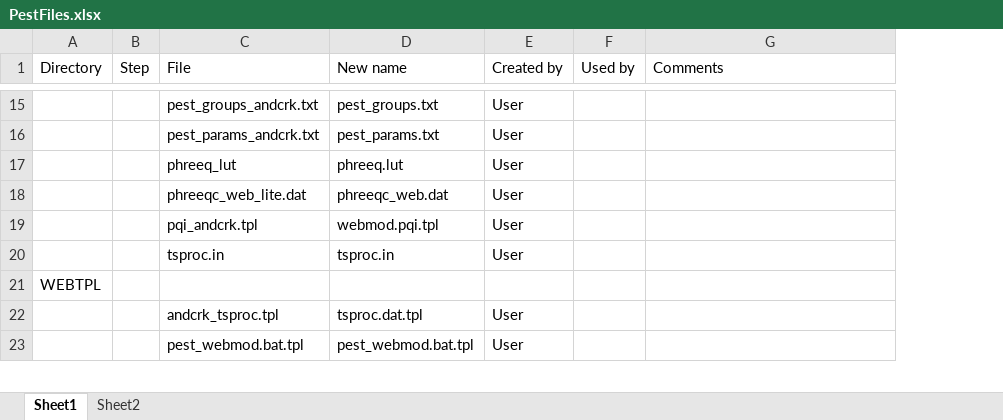
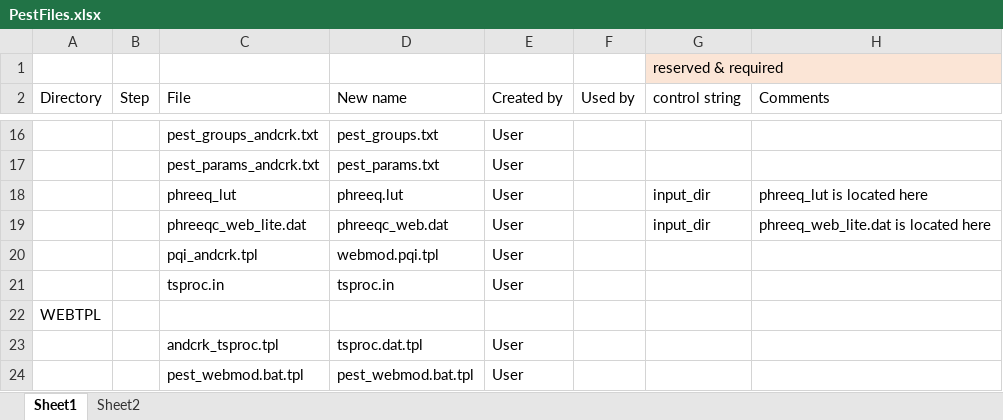
Before and after one commit to usgs-coupled/webmod, an Excel workbook: pest/PestFiles.xlsx, sheet Sheet1, drawn as a sheet; only a part is shown, gaps mark what is left out; values as stored, in another font and other column widths than the file's, no borders; addresses are those after the commit; the diff covers the shown part only; the diff names each change by its address in the sheet, - before the commit and + after, or states it on an @@ line.

Commit message:
Modified source code to enable generic webmod names to facilitate pest runs on PC and Unix. Also modified names and contents of control file in andcrk_pest directory which is our test area.
git-svn-id: svn://136.177.114.72/svn_GW/webmod/trunk@9852 1feff8c3-07ed-0310-ac33-dd36852eb9cd

```diff
--- a/pest/PestFiles.xlsx (sheet Sheet1)
+++ b/pest/PestFiles.xlsx (sheet Sheet1)
+column G (control string), rows 18-19: input_dir | input_dir
+row 1:  |  |  |  |  |  | reserved & required
-H18 (Comments): (empty)
+H18 (Comments): phreeq_lut is located here
-H19 (Comments): (empty)
+H19 (Comments): phreeq_web_lite.dat is located here
```
Also changed, not shown: 15 added rows elsewhere in this sheet, 8 other files.
